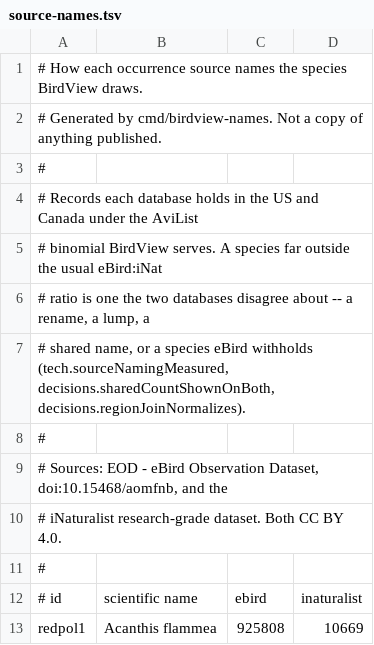
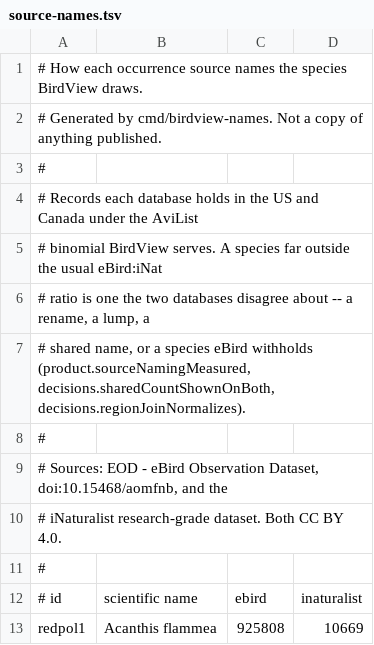
Before and after one commit to Sajmani/birdview, a TSV file: data/source-names.tsv, drawn as a sheet; only a part is shown.

Commit message:
Place the six ungrouped requirements
Placed by Sameer. compressedResponses and cacheLifetimeStated stay in
tech, in delivery.md. joinsReportDrops and sourceNamingMeasured move to
product's dataset.md, beside unmatchedSpeciesReported, which is the same
idea; selfDescriptionStaysTrue and noPersonalAddress move to product's
presentation.md, since both govern what the pages say.

The four that changed package change name with it -- tech.joinsReportDrops
is now product.joinsReportDrops -- and 43 references and 15 links
follow. tech/ungrouped.md is gone.

```diff
--- a/data/source-names.tsv
+++ b/data/source-names.tsv
@@ -6,3 +6,3 @@
 # ratio is one the two databases disagree about -- a rename, a lump, a
-# shared name, or a species eBird withholds (tech.sourceNamingMeasured, decisions.sharedCountShownOnBoth, decisions.regionJoinNormalizes).
+# shared name, or a species eBird withholds (product.sourceNamingMeasured, decisions.sharedCountShownOnBoth, decisions.regionJoinNormalizes).
 #
```
Also changed, not shown: 19 other files.
